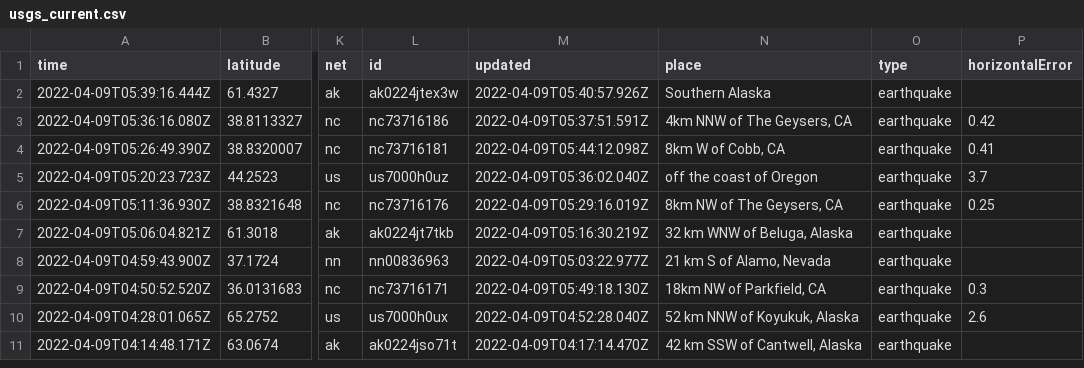
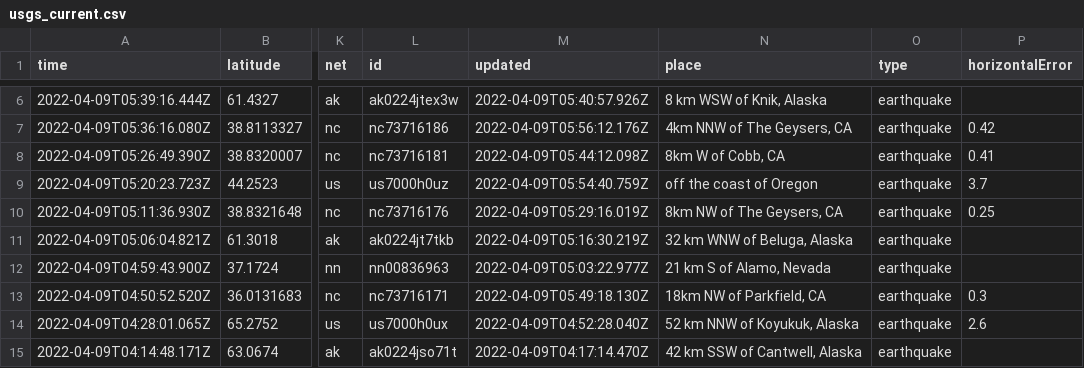
Before and after one commit to lambrechts/nicar2022-github-actions, a CSV file: usgs_current.csv, drawn as a sheet; only a part is shown, gaps mark what is left out; addresses are those after the commit; the diff covers the shown part only; the diff names each change by its address in the sheet, - before the commit and + after, or states it on an @@ line.

```diff
--- a/usgs_current.csv
+++ b/usgs_current.csv
-N6 (place): Southern Alaska
+N6 (place): 8 km WSW of Knik, Alaska
-M7 (updated): 2022-04-09T05:37:51.591Z
+M7 (updated): 2022-04-09T05:56:12.176Z
-M9 (updated): 2022-04-09T05:36:02.040Z
+M9 (updated): 2022-04-09T05:54:40.759Z
```
Also changed, not shown: 5 added rows, 3 removed rows and 15 edited cells elsewhere in this file, 1 other file.
